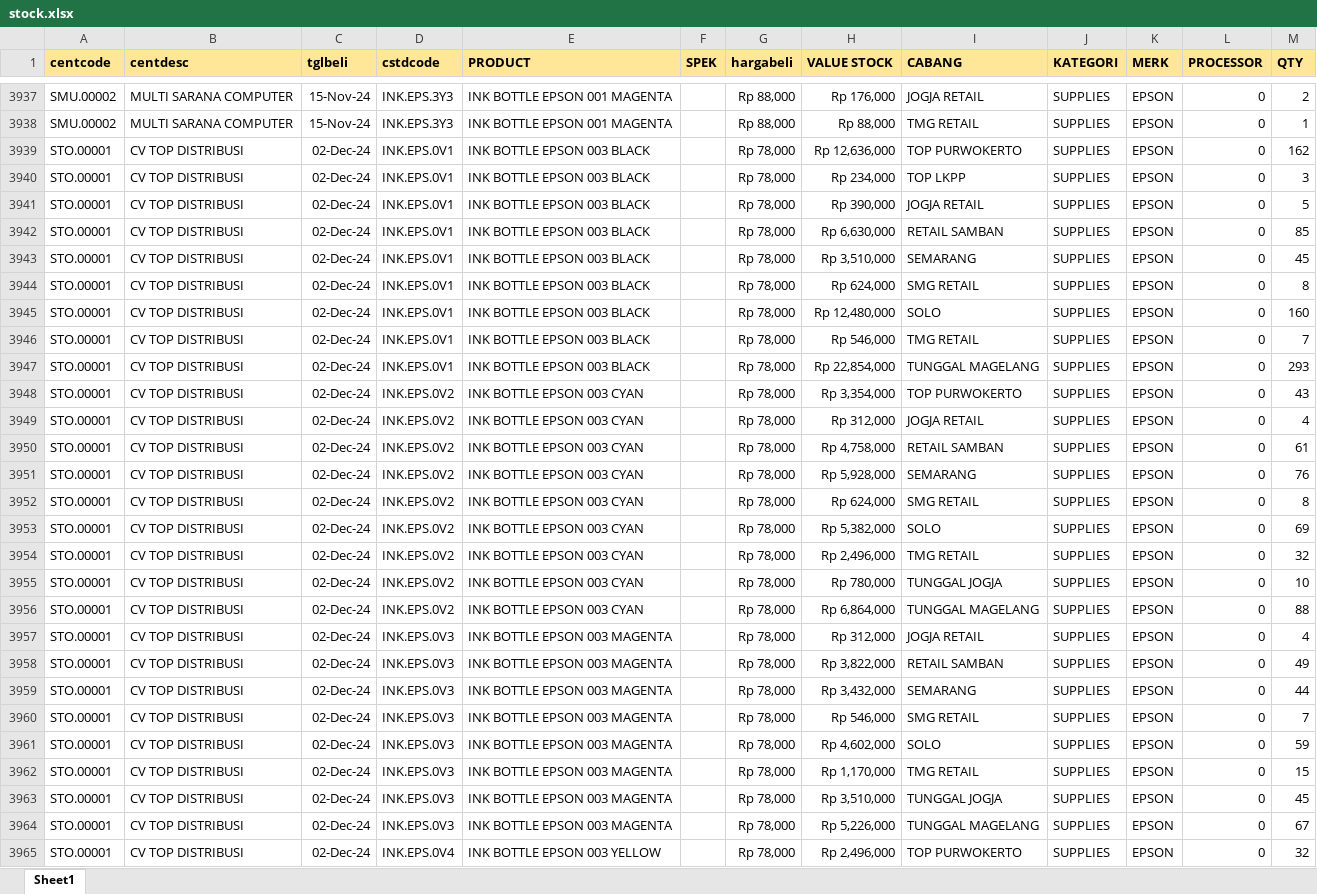
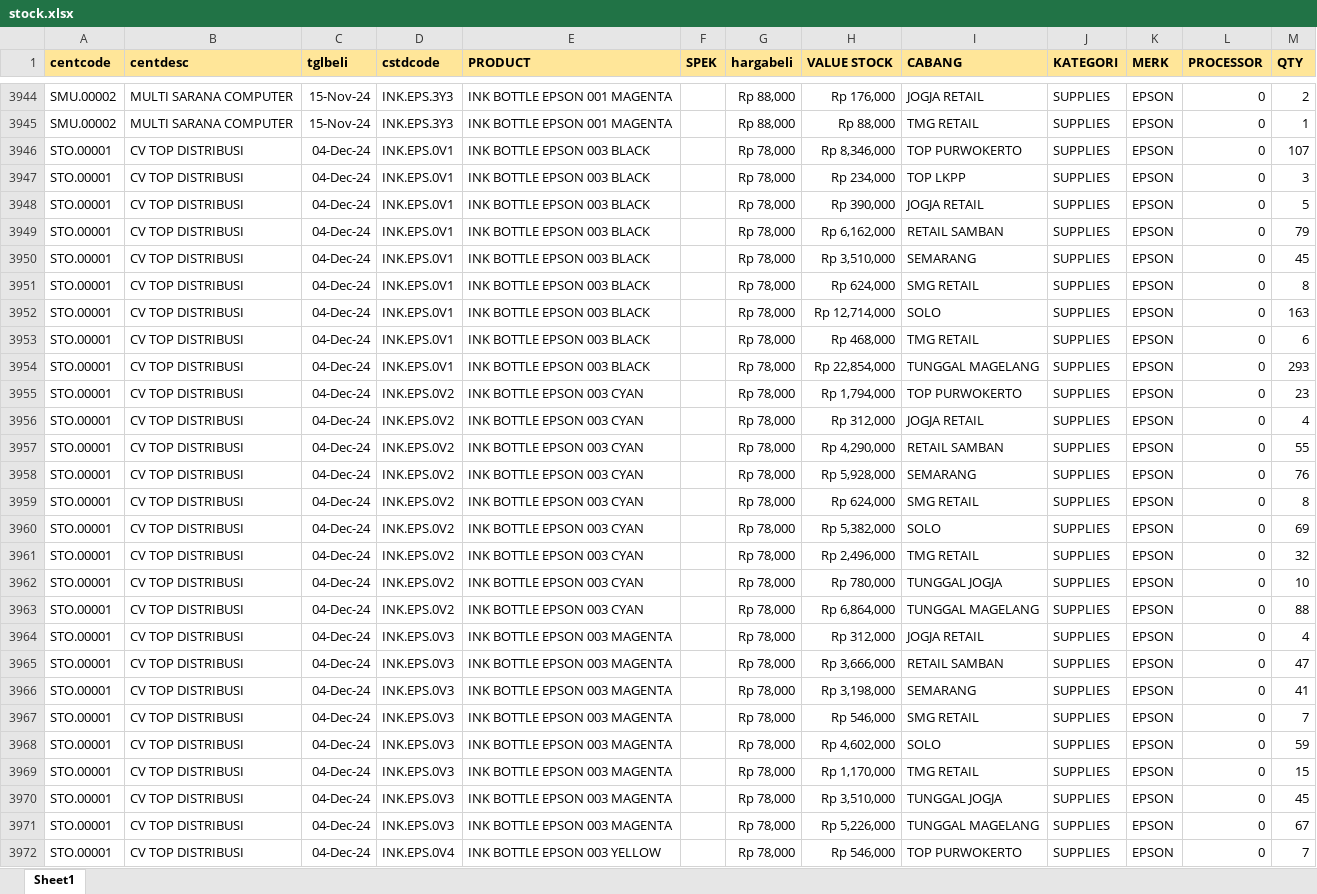
Before and after one commit to YoasAriel/Project-TOP, an Excel workbook: stock.xlsx, sheet Sheet1, drawn as a sheet; only a part is shown, gaps mark what is left out; values as stored, in another font and other column widths than the file's, no borders; addresses are those after the commit; the diff covers the shown part only; the diff names each change by its address in the sheet, - before the commit and + after, or states it on an @@ line.

```diff
--- a/stock.xlsx (sheet Sheet1)
+++ b/stock.xlsx (sheet Sheet1)
-C3946:C3972 (tglbeli): 02-Dec-24
+C3946:C3972 (tglbeli): 04-Dec-24
-H3946 (VALUE STOCK): Rp 12,636,000
+H3946 (VALUE STOCK): Rp 8,346,000
-M3946 (QTY): 162
+M3946 (QTY): 107
-H3949 (VALUE STOCK): Rp 6,630,000
+H3949 (VALUE STOCK): Rp 6,162,000
-M3949 (QTY): 85
+M3949 (QTY): 79
-H3952 (VALUE STOCK): Rp 12,480,000
+H3952 (VALUE STOCK): Rp 12,714,000
-M3952 (QTY): 160
+M3952 (QTY): 163
-H3953 (VALUE STOCK): Rp 546,000
+H3953 (VALUE STOCK): Rp 468,000
-M3953 (QTY): 7
+M3953 (QTY): 6
-H3955 (VALUE STOCK): Rp 3,354,000
+H3955 (VALUE STOCK): Rp 1,794,000
-M3955 (QTY): 43
+M3955 (QTY): 23
-H3957 (VALUE STOCK): Rp 4,758,000
+H3957 (VALUE STOCK): Rp 4,290,000
-M3957 (QTY): 61
+M3957 (QTY): 55
-H3965 (VALUE STOCK): Rp 3,822,000
+H3965 (VALUE STOCK): Rp 3,666,000
-M3965 (QTY): 49
+M3965 (QTY): 47
-H3966 (VALUE STOCK): Rp 3,432,000
+H3966 (VALUE STOCK): Rp 3,198,000
-M3966 (QTY): 44
+M3966 (QTY): 41
-H3972 (VALUE STOCK): Rp 2,496,000
+H3972 (VALUE STOCK): Rp 546,000
-M3972 (QTY): 32
+M3972 (QTY): 7
```
Also changed, not shown: 38 added rows, 31 removed rows and 487 edited cells elsewhere in this sheet.
